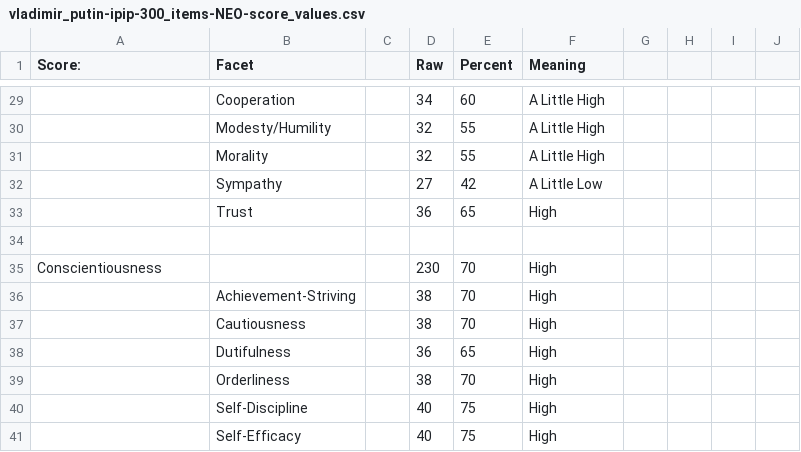
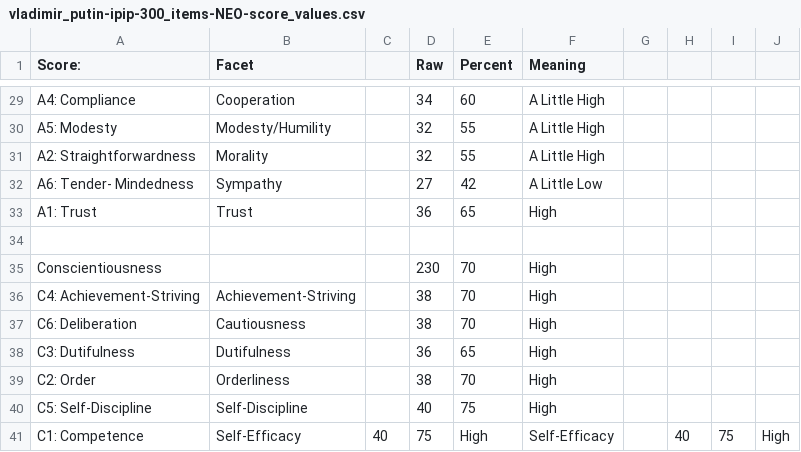
Before and after one commit to tomwhartung/five_factor_model, a CSV file: results/famous/vladimir_putin-ipip-300_items-NEO-score_values.csv, drawn as a sheet; only a part is shown, gaps mark what is left out; the diff covers the shown part only; the diff names each change by its address in the sheet, - before the commit and + after, or states it on an @@ line.

Commit message:
Pasted the NEO-PI-R Factors into vladimir_putin-ipip-300_items-NEO-score_values.csv .

```diff
--- a/results/famous/vladimir_putin-ipip-300_items-NEO-score_values.csv
+++ b/results/famous/vladimir_putin-ipip-300_items-NEO-score_values.csv
-A29 (Score:): (empty)
+A29 (Score:): A4: Compliance
-A30 (Score:): (empty)
+A30 (Score:): A5: Modesty
-A31 (Score:): (empty)
+A31 (Score:): A2: Straightforwardness
-A32 (Score:): (empty)
+A32 (Score:): A6: Tender- Mindedness
-A33 (Score:): (empty)
+A33 (Score:): A1: Trust
-A36 (Score:): (empty)
+A36 (Score:): C4: Achievement-Striving
-A37 (Score:): (empty)
+A37 (Score:): C6: Deliberation
-A38 (Score:): (empty)
+A38 (Score:): C3: Dutifulness
-A39 (Score:): (empty)
+A39 (Score:): C2: Order
-A40 (Score:): (empty)
+A40 (Score:): C5: Self-Discipline
-A41 (Score:): (empty)
+A41 (Score:): C1: Competence
-C41: (empty)
+C41: 40
-D41 (Raw): 40
+D41 (Raw): 75
-E41 (Percent): 75
+E41 (Percent): High
-F41 (Meaning): High
+F41 (Meaning): Self-Efficacy
-H41: (empty)
+H41: 40
-I41: (empty)
+I41: 75
-J41: (empty)
+J41: High
```
Also changed, not shown: 24 edited cells elsewhere in this file.
